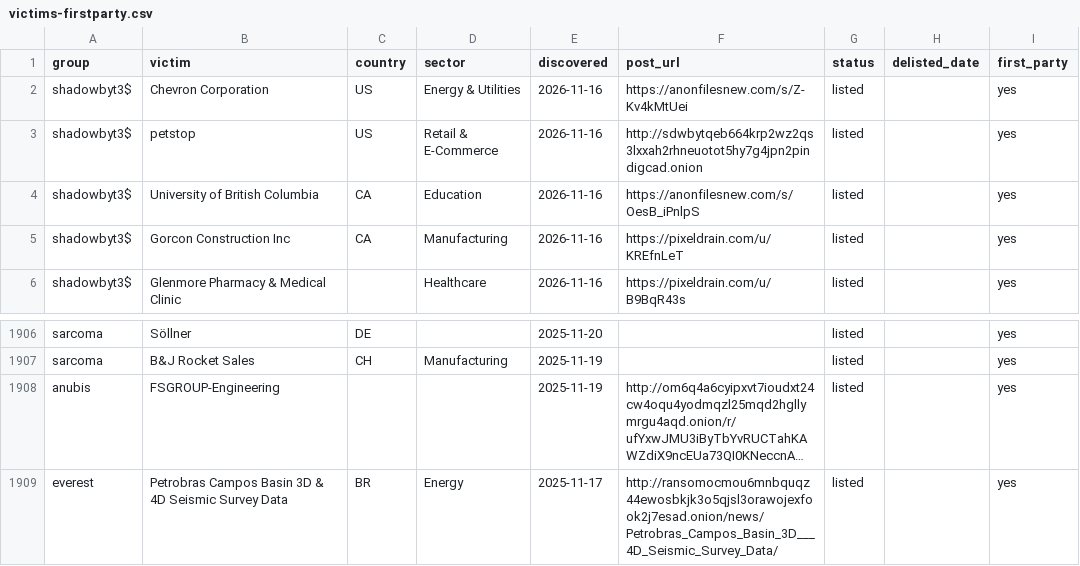
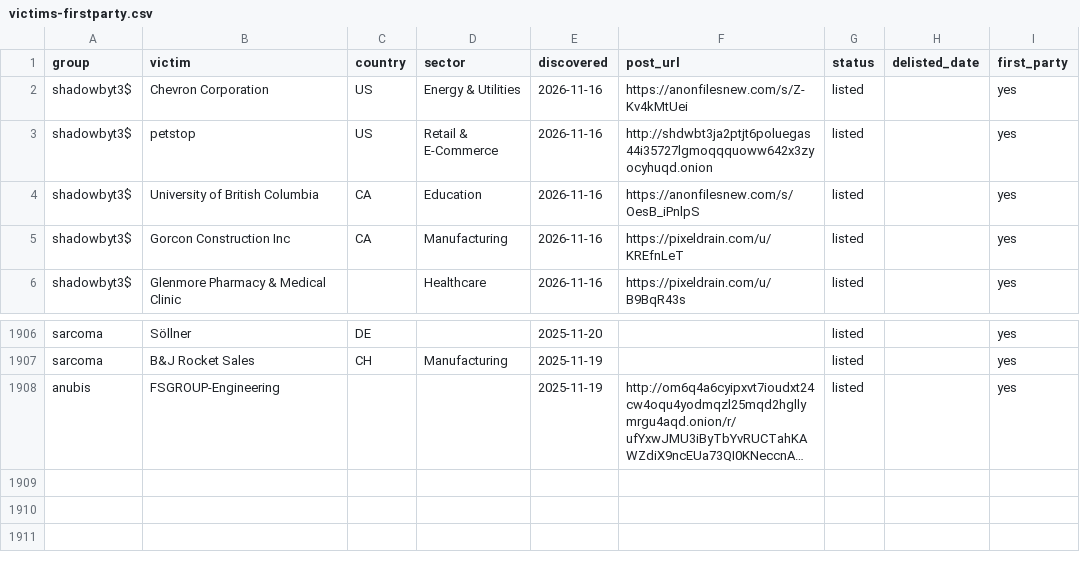
Before and after one commit to Jam0k/Ransomware-Intel, a CSV file: data/victims-firstparty.csv, drawn as a sheet; only a part is shown, gaps mark what is left out; long unchanged cells end in …; the diff names each change by its address in the sheet, - before the commit and + after, or states it on an @@ line.

```diff
--- a/data/victims-firstparty.csv
+++ b/data/victims-firstparty.csv
-F3 (post_url): http://sdwbytqeb664krp2wz2qs3lxxah2rhneuotot5hy7g4jpn2pindigcad.onion
+F3 (post_url): http://shdwbt3ja2ptjt6poluegas44i35727lgmoqqquoww642x3zyocyhuqd.onion
-row 1909: everest | Petrobras Campos Basin 3D & 4D Seismic Survey Data | BR | Energy | 2025-11-17 | http://ransomocmou6mnbquqz44ewosbkjk3o5qjsl3orawojexfook2j7esad.onion/news/Petrobras_Campos_Basin_3D___4D_Seismic_Survey_Data/ | listed |  | yes
```
Also changed, not shown: data/groups.csv, data/onions.csv, 5 other files.
